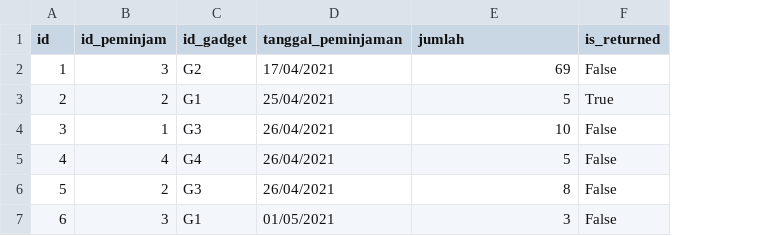
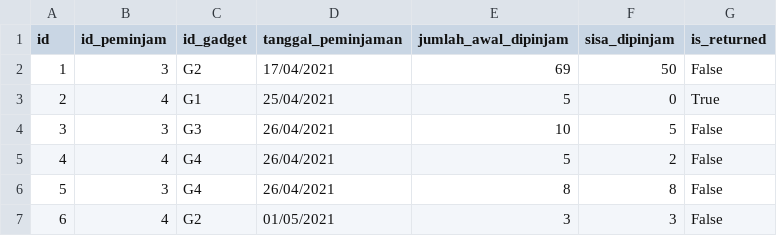
Before and after one commit to bostang/GadgetInventorySystem, a CSV file: CSV/gadget_borrow_history.csv, drawn as a sheet; the diff names each change by its address in the sheet, - before the commit and + after, or states it on an @@ line.

```diff
--- a/CSV/gadget_borrow_history.csv
+++ b/CSV/gadget_borrow_history.csv
+column F (sisa_dipinjam), rows 2-7: 50 | 0 | 5 | 2 | 8 | 3
-E1: jumlah
+E1: jumlah_awal_dipinjam
-B3 (id_peminjam): 2
+B3 (id_peminjam): 4
-B4 (id_peminjam): 1
+B4 (id_peminjam): 3
-B6 (id_peminjam): 2
+B6 (id_peminjam): 3
-C6 (id_gadget): G3
+C6 (id_gadget): G4
-B7 (id_peminjam): 3
+B7 (id_peminjam): 4
-C7 (id_gadget): G1
+C7 (id_gadget): G2
```
Also changed, not shown: 3 other files.
